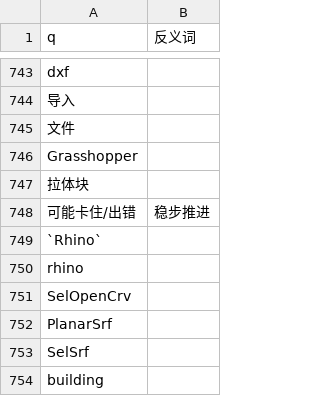
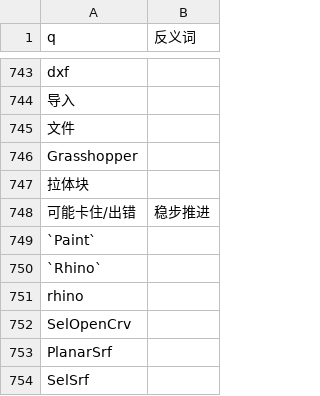
Before and after one commit to ShengNW/SnwWeb_Concept, a CSV file: q.csv, drawn as a sheet; only a part is shown, gaps mark what is left out; the shorter side is filled out with more unchanged rows; the diff names each change by its address in the sheet, - before the commit and + after, or states it on an @@ line.

Commit message:
Paint

```diff
--- a/q.csv
+++ b/q.csv
+row 749: `Paint`
```
